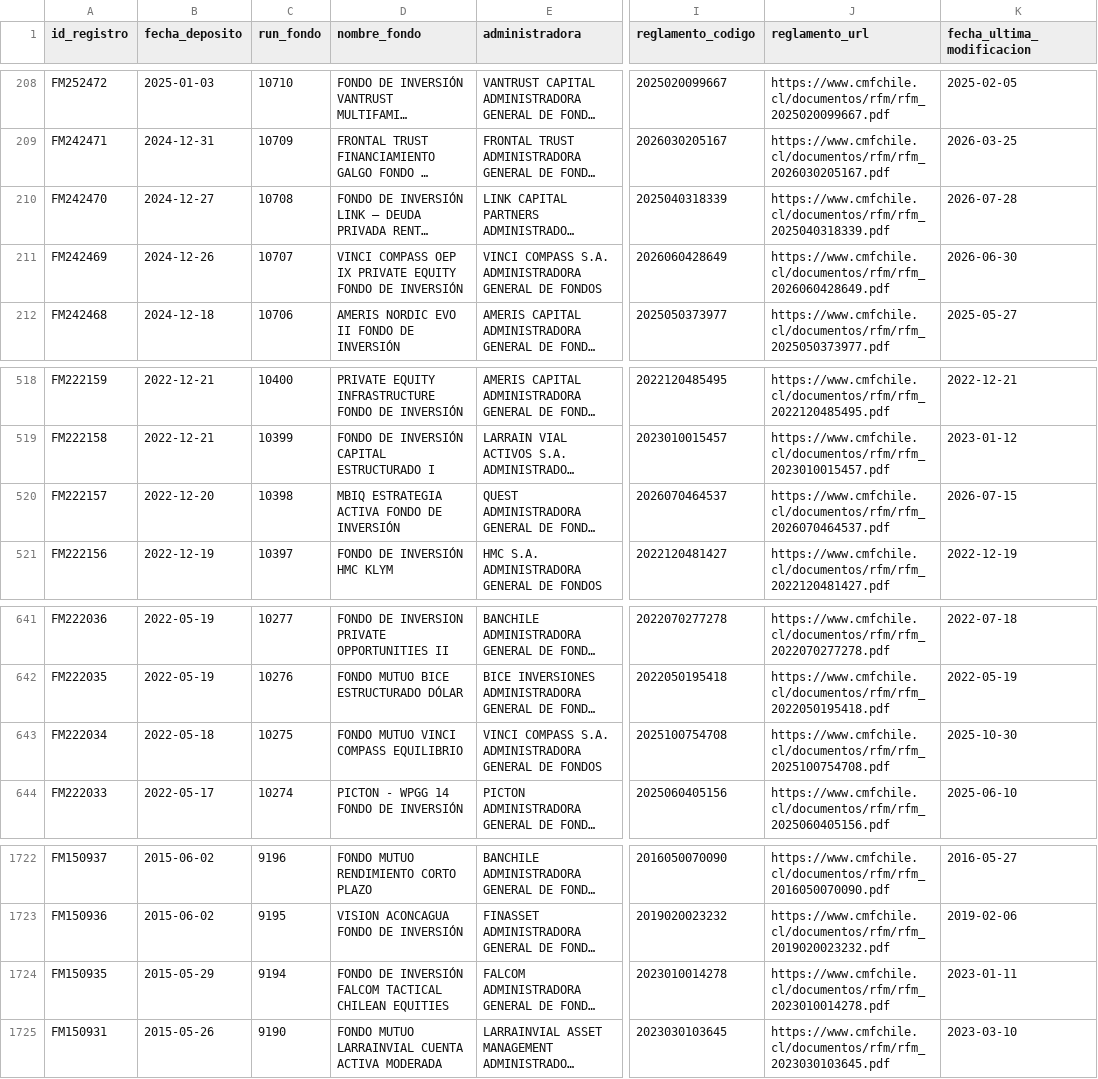
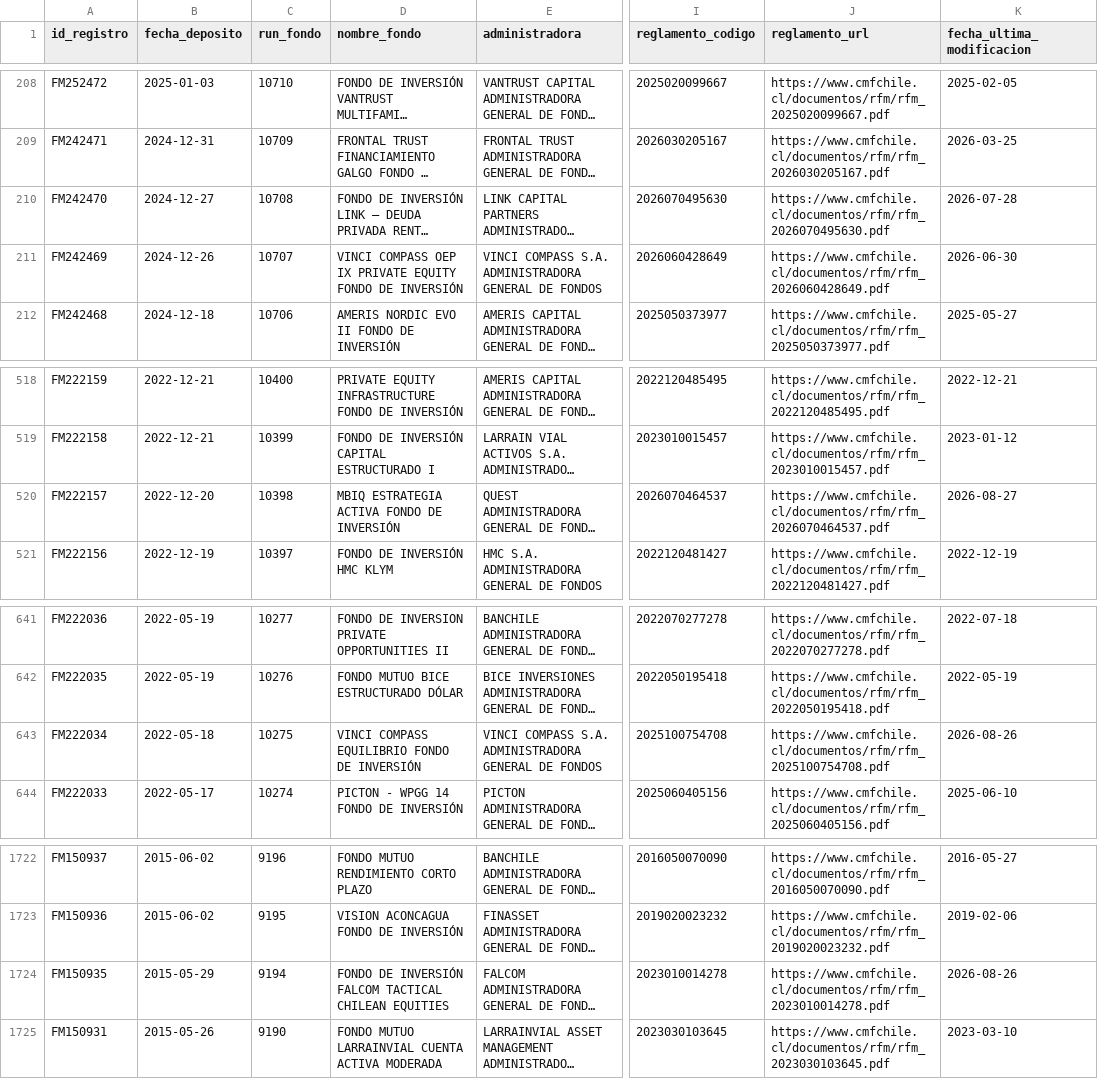
Before and after one commit to Cvmilo25/Deposito-de-fondos, a CSV file: data/historico_depositos.csv, drawn as a sheet; only a part is shown, gaps mark what is left out; long unchanged cells end in …; the diff names each change by its address in the sheet, - before the commit and + after, or states it on an @@ line.

```diff
--- a/data/historico_depositos.csv
+++ b/data/historico_depositos.csv
-I210 (reglamento_codigo): 2025040318339
+I210 (reglamento_codigo): 2026070495630
-J210 (reglamento_url): https://www.cmfchile.cl/documentos/rfm/rfm_2025040318339.pdf
+J210 (reglamento_url): https://www.cmfchile.cl/documentos/rfm/rfm_2026070495630.pdf
-K520 (fecha_ultima_modificacion): 2026-07-15
+K520 (fecha_ultima_modificacion): 2026-08-27
-D643 (nombre_fondo): FONDO MUTUO VINCI COMPASS EQUILIBRIO
+D643 (nombre_fondo): VINCI COMPASS EQUILIBRIO FONDO DE INVERSIÓN
-K643 (fecha_ultima_modificacion): 2025-10-30
+K643 (fecha_ultima_modificacion): 2026-08-26
-K1724 (fecha_ultima_modificacion): 2023-01-11
+K1724 (fecha_ultima_modificacion): 2026-08-26
```
Also changed, not shown: docs/data/historico_depositos.csv, 2 other files.
